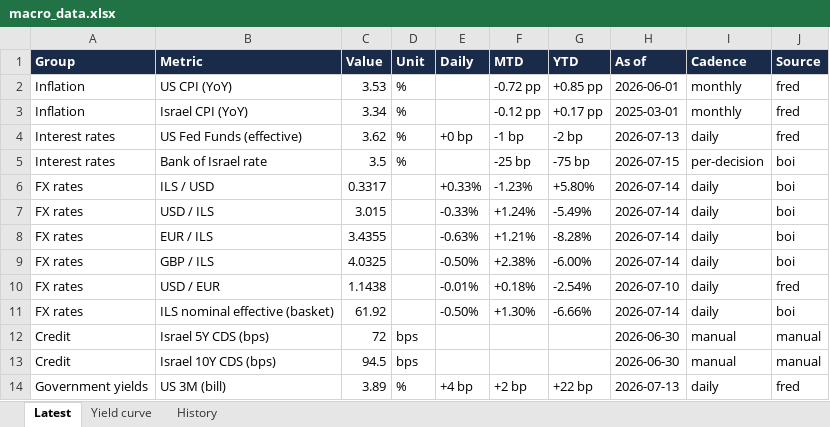
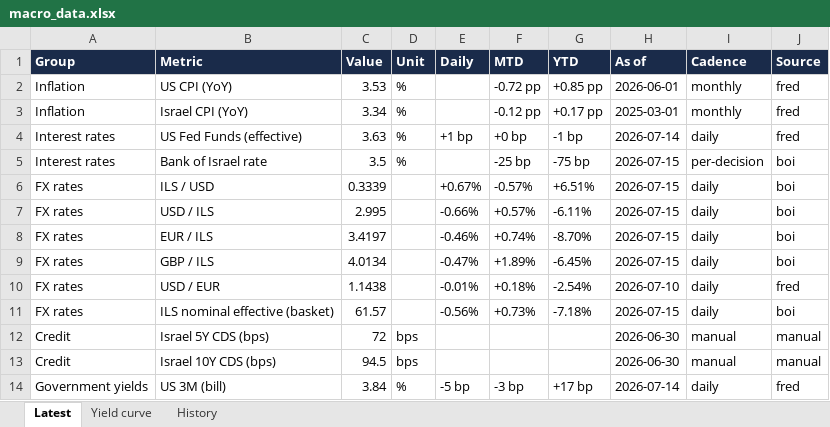
Before and after one commit to mortyamar-creator/macro-desk-data, an Excel workbook: macro_data.xlsx, sheet Latest, drawn as a sheet; only a part is shown; values as stored, in another font and other column widths than the file's, no borders; the diff covers the shown part only; the diff names each change by its address in the sheet, - before the commit and + after, or states it on an @@ line.

```diff
--- a/macro_data.xlsx (sheet Latest)
+++ b/macro_data.xlsx (sheet Latest)
-C4 (Value): 3.62
+C4 (Value): 3.63
-E4 (Daily): +0 bp
+E4 (Daily): +1 bp
-F4 (MTD): -1 bp
+F4 (MTD): +0 bp
-G4 (YTD): -2 bp
+G4 (YTD): -1 bp
-H4 (As of): 2026-07-13
+H4 (As of): 2026-07-14
-C6 (Value): 0.3317
+C6 (Value): 0.3339
-E6 (Daily): +0.33%
+E6 (Daily): +0.67%
-F6 (MTD): -1.23%
+F6 (MTD): -0.57%
-G6 (YTD): +5.80%
+G6 (YTD): +6.51%
-H6:H9 (As of): 2026-07-14
+H6:H9 (As of): 2026-07-15
-C7 (Value): 3.015
+C7 (Value): 2.995
-E7 (Daily): -0.33%
+E7 (Daily): -0.66%
-F7 (MTD): +1.24%
+F7 (MTD): +0.57%
-G7 (YTD): -5.49%
+G7 (YTD): -6.11%
-C8 (Value): 3.4355
+C8 (Value): 3.4197
-E8 (Daily): -0.63%
+E8 (Daily): -0.46%
-F8 (MTD): +1.21%
+F8 (MTD): +0.74%
-G8 (YTD): -8.28%
+G8 (YTD): -8.70%
-C9 (Value): 4.0325
+C9 (Value): 4.0134
-E9 (Daily): -0.50%
+E9 (Daily): -0.47%
-F9 (MTD): +2.38%
+F9 (MTD): +1.89%
-G9 (YTD): -6.00%
+G9 (YTD): -6.45%
-C11 (Value): 61.92
+C11 (Value): 61.57
-E11 (Daily): -0.50%
+E11 (Daily): -0.56%
-F11 (MTD): +1.30%
+F11 (MTD): +0.73%
-G11 (YTD): -6.66%
+G11 (YTD): -7.18%
-H11 (As of): 2026-07-14
+H11 (As of): 2026-07-15
-C14 (Value): 3.89
+C14 (Value): 3.84
-E14 (Daily): +4 bp
+E14 (Daily): -5 bp
-F14 (MTD): +2 bp
+F14 (MTD): -3 bp
-G14 (YTD): +22 bp
+G14 (YTD): +17 bp
-H14 (As of): 2026-07-13
+H14 (As of): 2026-07-14
```
Also changed, not shown: 45 edited cells elsewhere in this sheet, sheet History, sheet Yield curve, 18 other files.
